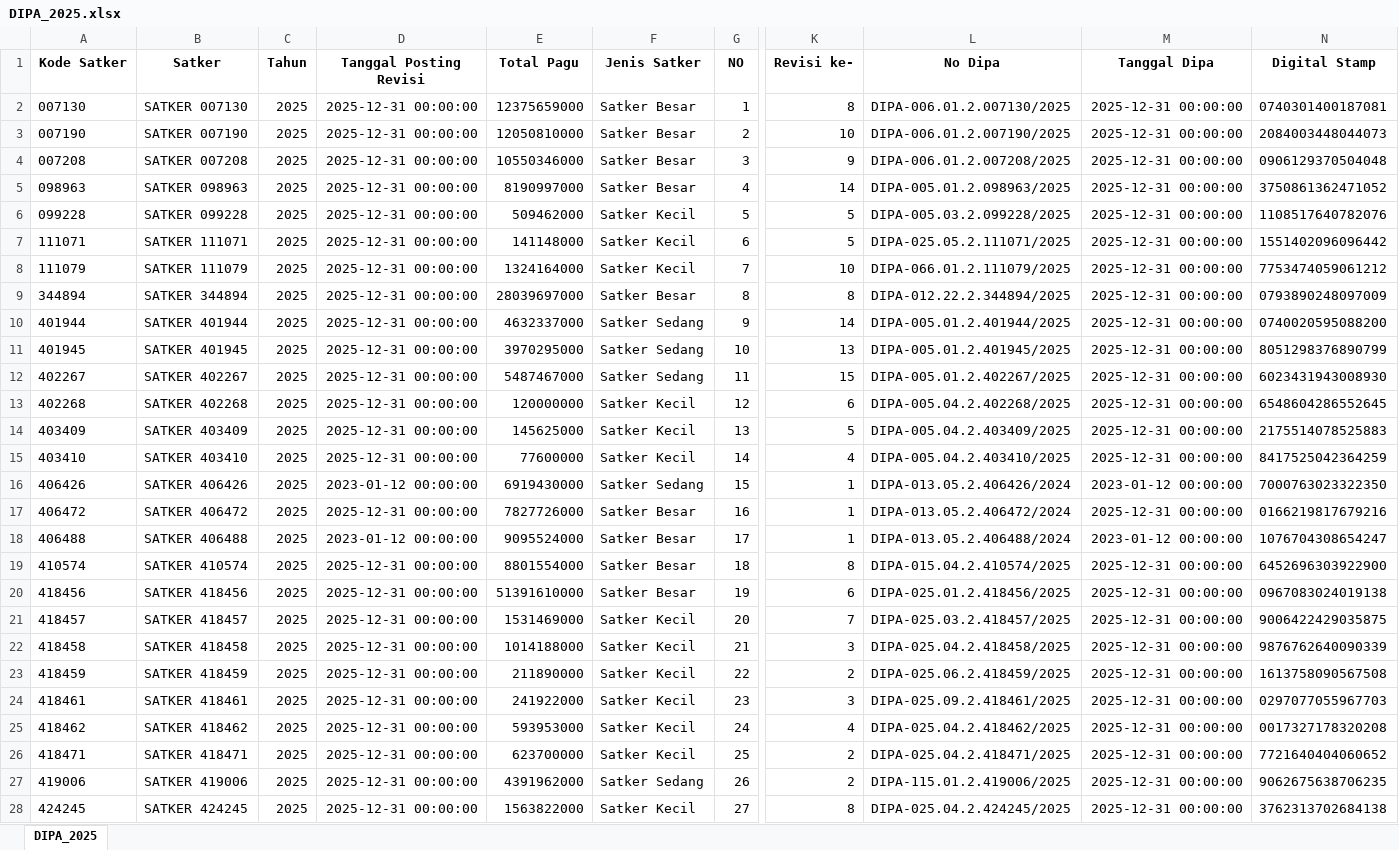
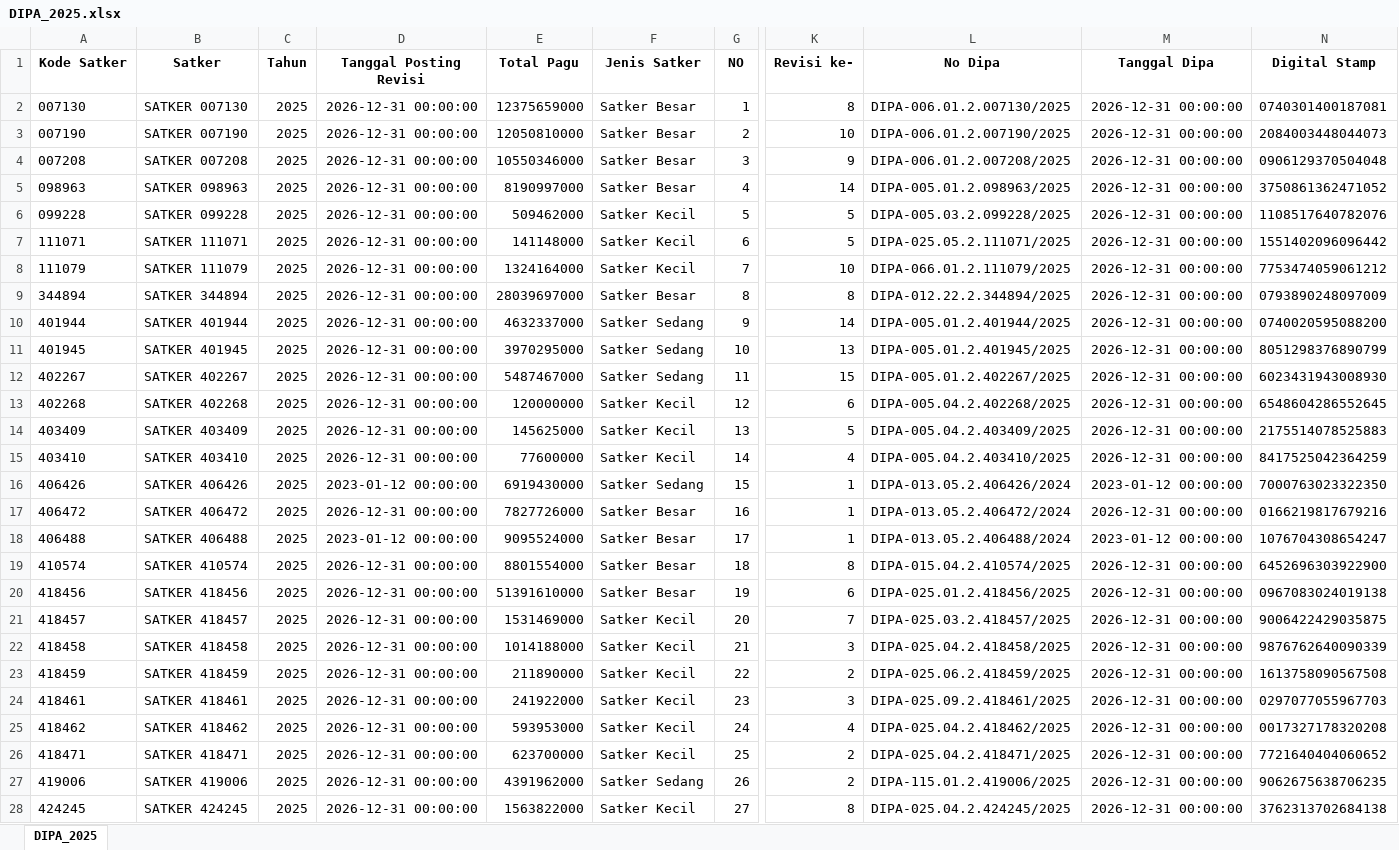
Before and after one commit to ameernoor/kinerjakeuangansatkerbta, an Excel workbook: DATA_DIPA/DIPA_2025.xlsx, sheet DIPA_2025, drawn as a sheet; only a part is shown, gaps mark what is left out; values as stored, in another font and other column widths than the file's, no borders; the diff covers the shown part only; the diff names each change by its address in the sheet, - before the commit and + after, or states it on an @@ line.

Commit message:
Update DIPA_2025.xlsx

```diff
--- a/DATA_DIPA/DIPA_2025.xlsx (sheet DIPA_2025)
+++ b/DATA_DIPA/DIPA_2025.xlsx (sheet DIPA_2025)
-D2:D15 (Tanggal Posting Revisi): 2025-12-31 00:00:00
+D2:D15 (Tanggal Posting Revisi): 2026-12-31 00:00:00
-M2:M15 (Tanggal Dipa): 2025-12-31 00:00:00
+M2:M15 (Tanggal Dipa): 2026-12-31 00:00:00
-D17 (Tanggal Posting Revisi): 2025-12-31 00:00:00
+D17 (Tanggal Posting Revisi): 2026-12-31 00:00:00
-M17 (Tanggal Dipa): 2025-12-31 00:00:00
+M17 (Tanggal Dipa): 2026-12-31 00:00:00
-D19:D28 (Tanggal Posting Revisi): 2025-12-31 00:00:00
+D19:D28 (Tanggal Posting Revisi): 2026-12-31 00:00:00
-M19:M28 (Tanggal Dipa): 2025-12-31 00:00:00
+M19:M28 (Tanggal Dipa): 2026-12-31 00:00:00
```
Also changed, not shown: 94 edited cells elsewhere in this sheet.
